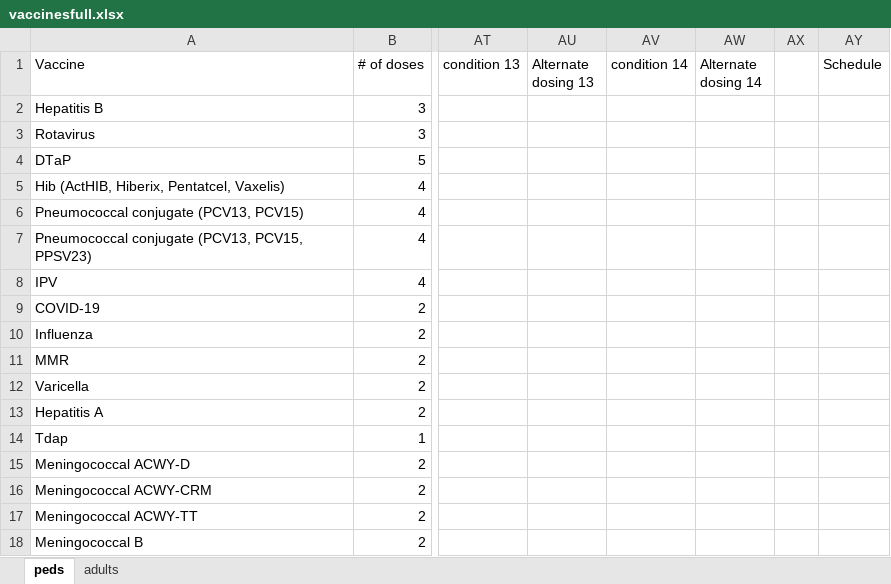
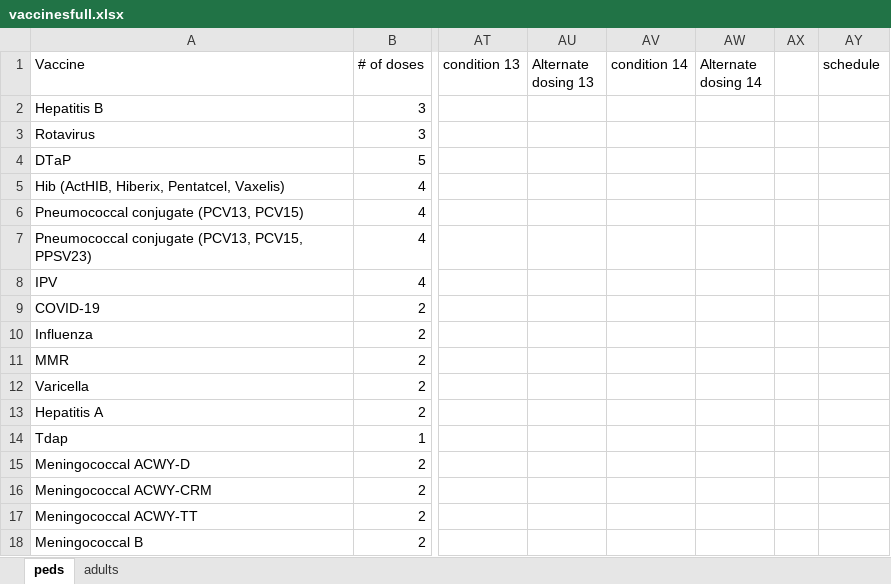
Before and after one commit to amirmbhd/vaccine2, an Excel workbook: vaccinesfull.xlsx, sheet peds, drawn as a sheet; only a part is shown, gaps mark what is left out; values as stored, in another font and other column widths than the file's, no borders; the diff names each change by its address in the sheet, - before the commit and + after, or states it on an @@ line.

Commit message:
Add files via upload

```diff
--- a/vaccinesfull.xlsx (sheet peds)
+++ b/vaccinesfull.xlsx (sheet peds)
-AY1: Schedule
+AY1: schedule
```
Also changed, not shown: sheet adults.
